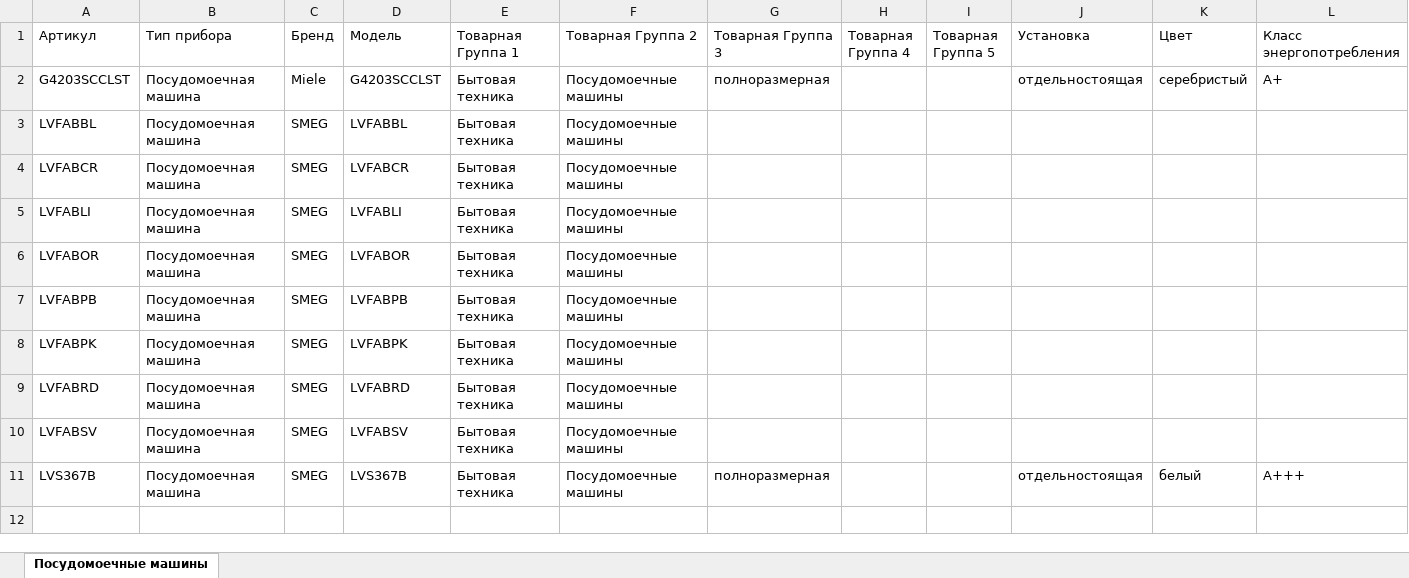
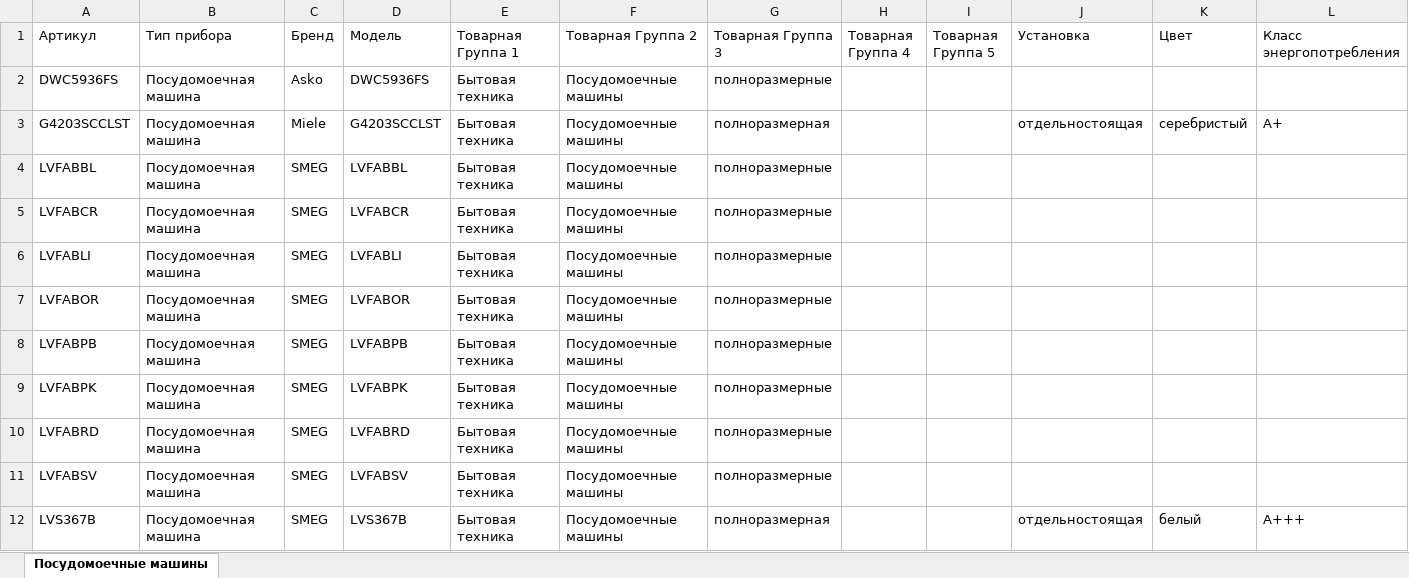
Before and after one commit to saigon1983/SiteWork_2, an Excel workbook: Output/Посудомоечные машины.xlsx, sheet Посудомоечные машины, drawn as a sheet; only a part is shown; values as stored, in another font and other column widths than the file's, no borders; addresses are those after the commit; rows hold the shown columns only; the diff names each change by its address in the sheet, - before the commit and + after, or states it on an @@ line.

```diff
--- a/Output/Посудомоечные машины.xlsx (sheet Посудомоечные машины)
+++ b/Output/Посудомоечные машины.xlsx (sheet Посудомоечные машины)
+row 2: DWC5936FS | Посудомоечная машина | Asko | DWC5936FS | Бытовая техника | Посудомоечные машины | полноразмерные
-G4:G11 (Товарная Группа 3): (empty)
+G4:G11 (Товарная Группа 3): полноразмерные
```
Also changed, not shown: Output/Варочные панели ВСТР.xlsx, Output/Кофемашины ВСТР.xlsx, 31 other files.
